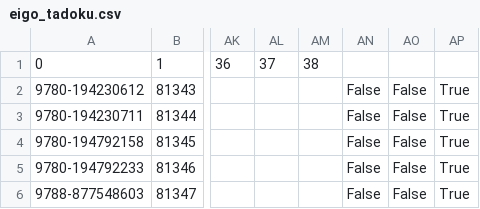
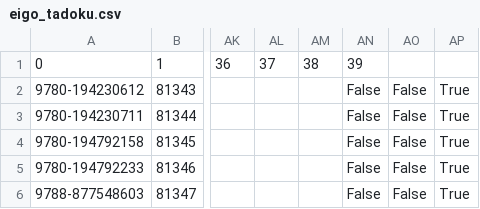
Before and after one commit to Matsunotakanori/school_lib.github.io, a CSV file: _data/eigo_tadoku.csv, drawn as a sheet; only a part is shown, gaps mark what is left out; the diff names each change by its address in the sheet, - before the commit and + after, or states it on an @@ line.

Commit message:
Update eigo_tadoku.csv

```diff
--- a/_data/eigo_tadoku.csv
+++ b/_data/eigo_tadoku.csv
-AN1: (empty)
+AN1: 39
```
